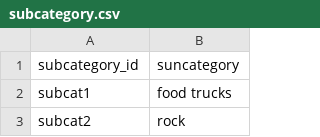
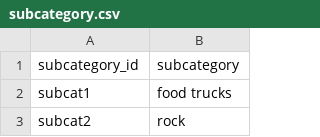
Before and after one commit to pikkaa24/Crowdfunding_ETL, a CSV file: Resources/subcategory.csv, drawn as a sheet; only a part is shown.

```diff
--- a/Resources/subcategory.csv
+++ b/Resources/subcategory.csv
@@ -1,2 +1,2 @@
-subcategory_id,suncategory
+subcategory_id,subcategory
 subcat1,food trucks
```
Also changed, not shown: 3 other files.
